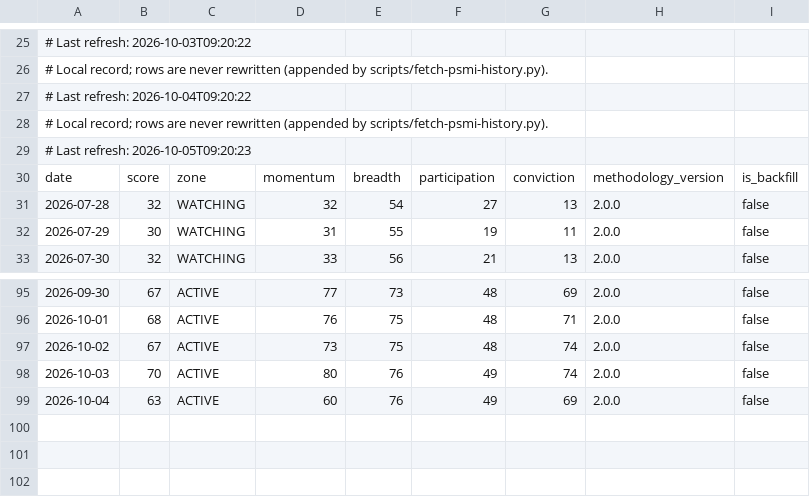
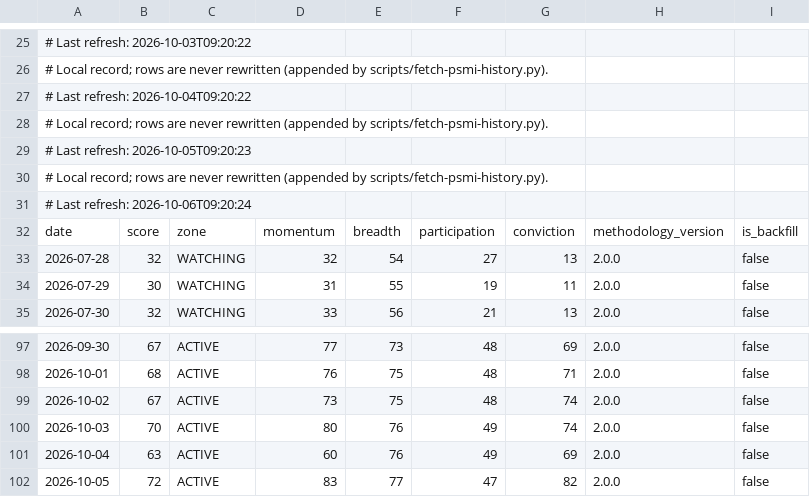
Before and after one commit to BladeRunner28/polymarket-copybot, a CSV file: data/polycopy-psmi-history.csv, drawn as a sheet; only a part is shown, gaps mark what is left out; the diff names each change by its address in the sheet, - before the commit and + after, or states it on an @@ line.

```diff
--- a/data/polycopy-psmi-history.csv
+++ b/data/polycopy-psmi-history.csv
+row 30: # Local record; rows are never rewritten (appended by scripts/fetch-psmi-history.py).
+row 31: # Last refresh: 2026-10-06T09:20:24
+row 102: 2026-10-05 | 72 | ACTIVE | 83 | 77 | 47 | 82 | 2.0.0 | false
```
Also changed, not shown: 34 other files.
